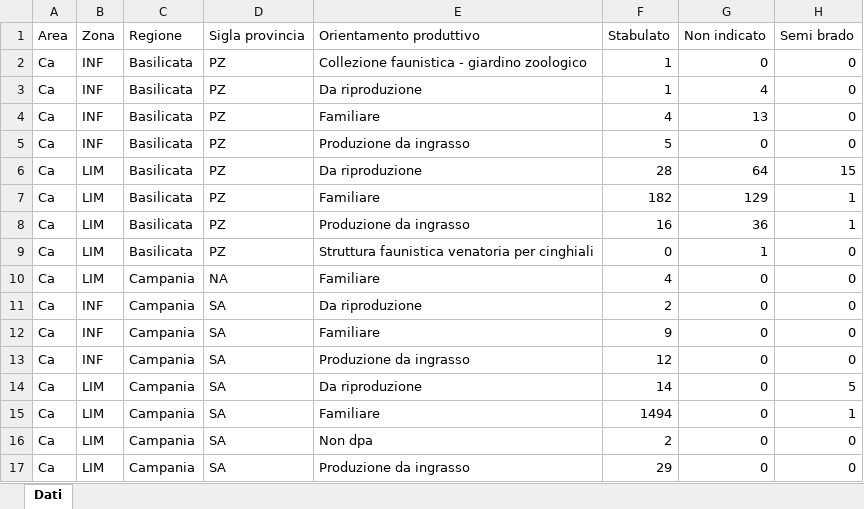
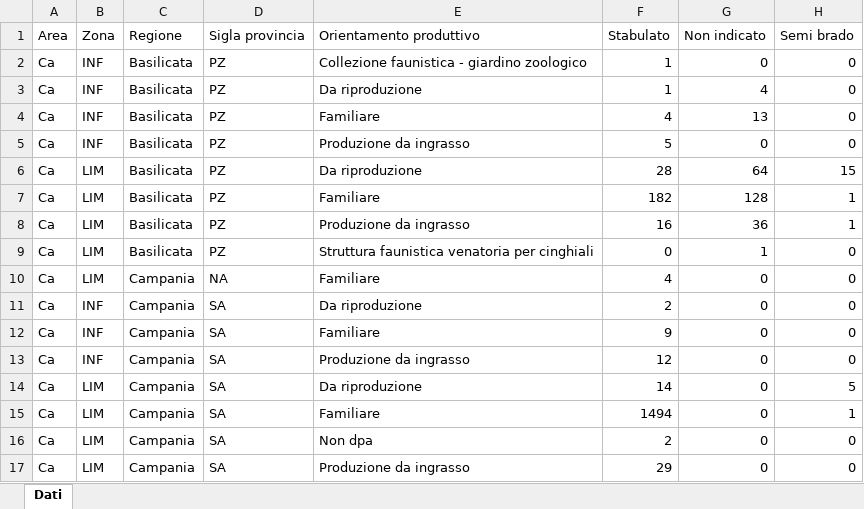
Before and after one commit to IZSAM-StatGIS/ReportPSA, an Excel workbook: Download/Allevamenti_ZP.xlsx, sheet Dati, drawn as a sheet; values as stored, in another font and other column widths than the file's, no borders; the diff names each change by its address in the sheet, - before the commit and + after, or states it on an @@ line.

```diff
--- a/Download/Allevamenti_ZP.xlsx (sheet Dati)
+++ b/Download/Allevamenti_ZP.xlsx (sheet Dati)
-G7 (Non indicato): 129
+G7 (Non indicato): 128
```
Also changed, not shown: Download/Focus_Positives_ZR.xlsx, Download/Focus_Positivi_ZR.xlsx, 39 other files.
